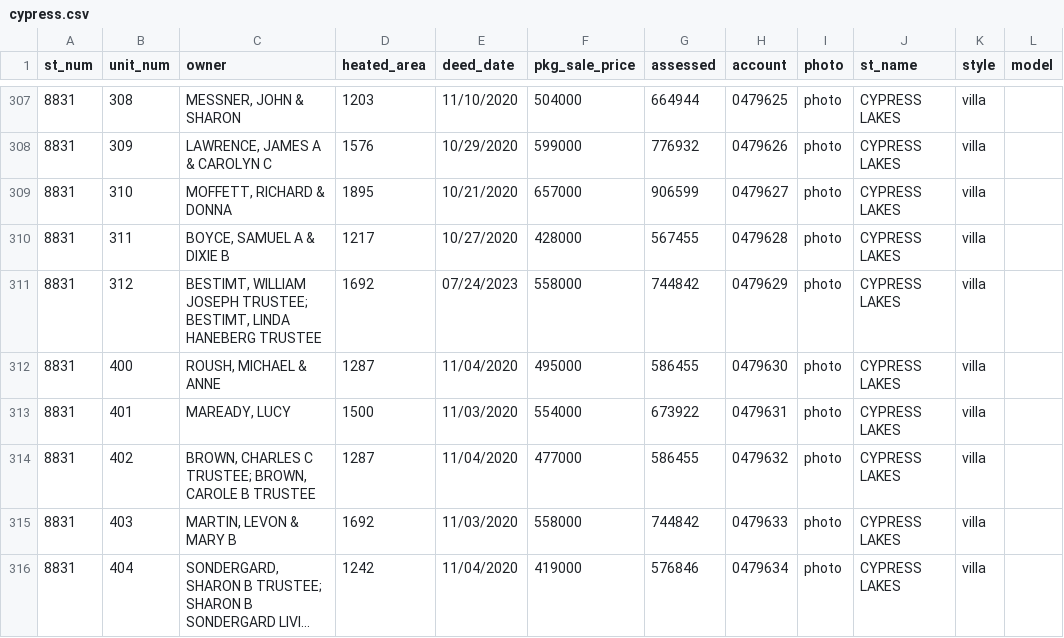
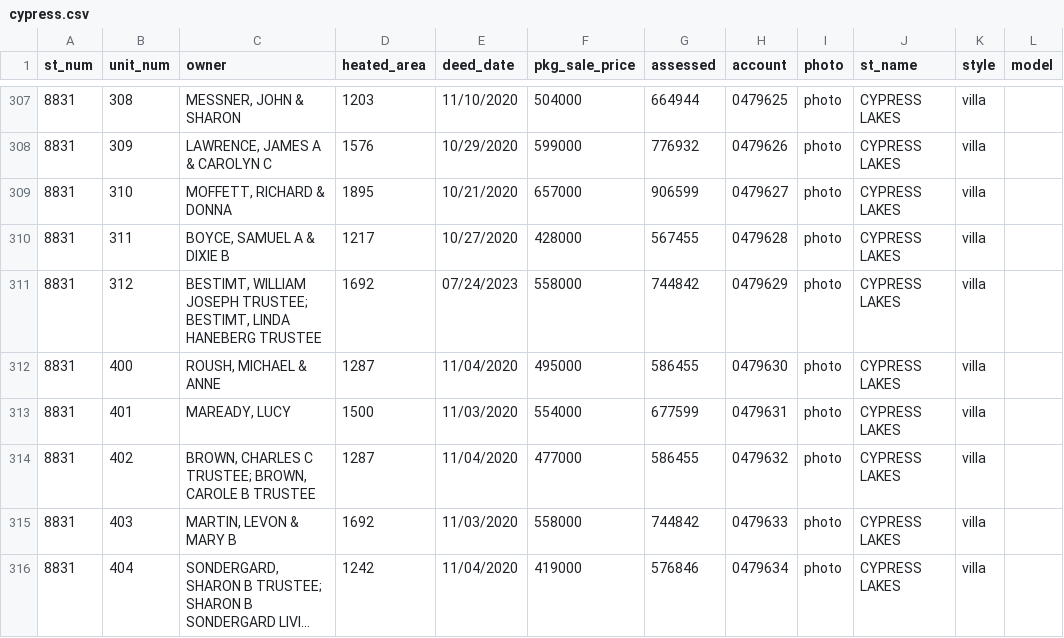
Before and after one commit to mfgering/dawson_deeds, a CSV file: reports/cypress/cypress.csv, drawn as a sheet; only a part is shown, gaps mark what is left out; long unchanged cells end in ….

```diff
--- a/reports/cypress/cypress.csv
+++ b/reports/cypress/cypress.csv
@@ -312,3 +312,3 @@
 "8831","400","ROUSH, MICHAEL & ANNE",1287,"11/04/2020",495000,586455,"0479630","photo","CYPRESS LAKES","villa",""
-"8831","401","MAREADY, LUCY",1500,"11/03/2020",554000,673922,"0479631","photo","CYPRESS LAKES","villa",""
+"8831","401","MAREADY, LUCY",1500,"11/03/2020",554000,677599,"0479631","photo","CYPRESS LAKES","villa",""
 "8831","402","BROWN, CHARLES C TRUSTEE; BROWN, CAROLE B TRUSTEE",1287,"11/04/2020",477000,586455,"0479632","photo","CYPRESS LAKES","villa",""
```
Also changed, not shown: 3 other files.
